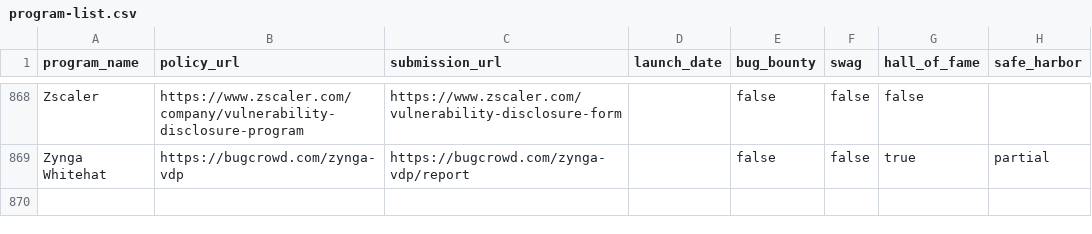
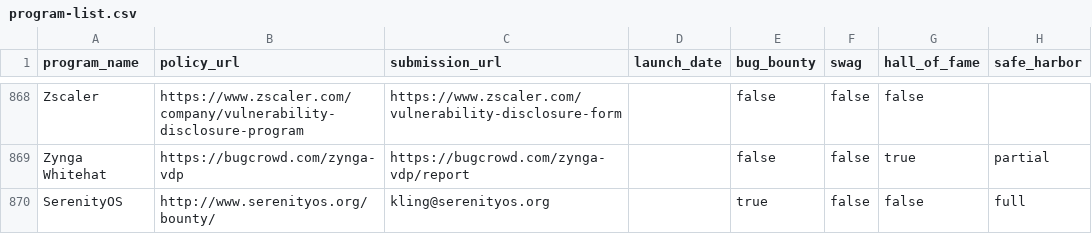
Before and after one commit to disclose/diodb, a CSV file: program-list/program-list.csv, drawn as a sheet; only a part is shown, gaps mark what is left out.

Commit message:
Update program-list.csv

```diff
--- a/program-list/program-list.csv
+++ b/program-list/program-list.csv
@@ -869 +869,2 @@
 "Zynga Whitehat","https://bugcrowd.com/zynga-vdp","https://bugcrowd.com/zynga-vdp/report","",false,false,true,"partial"
+"SerenityOS","http://www.serenityos.org/bounty/","kling@serenityos.org","",true,false,false,"full"
```
